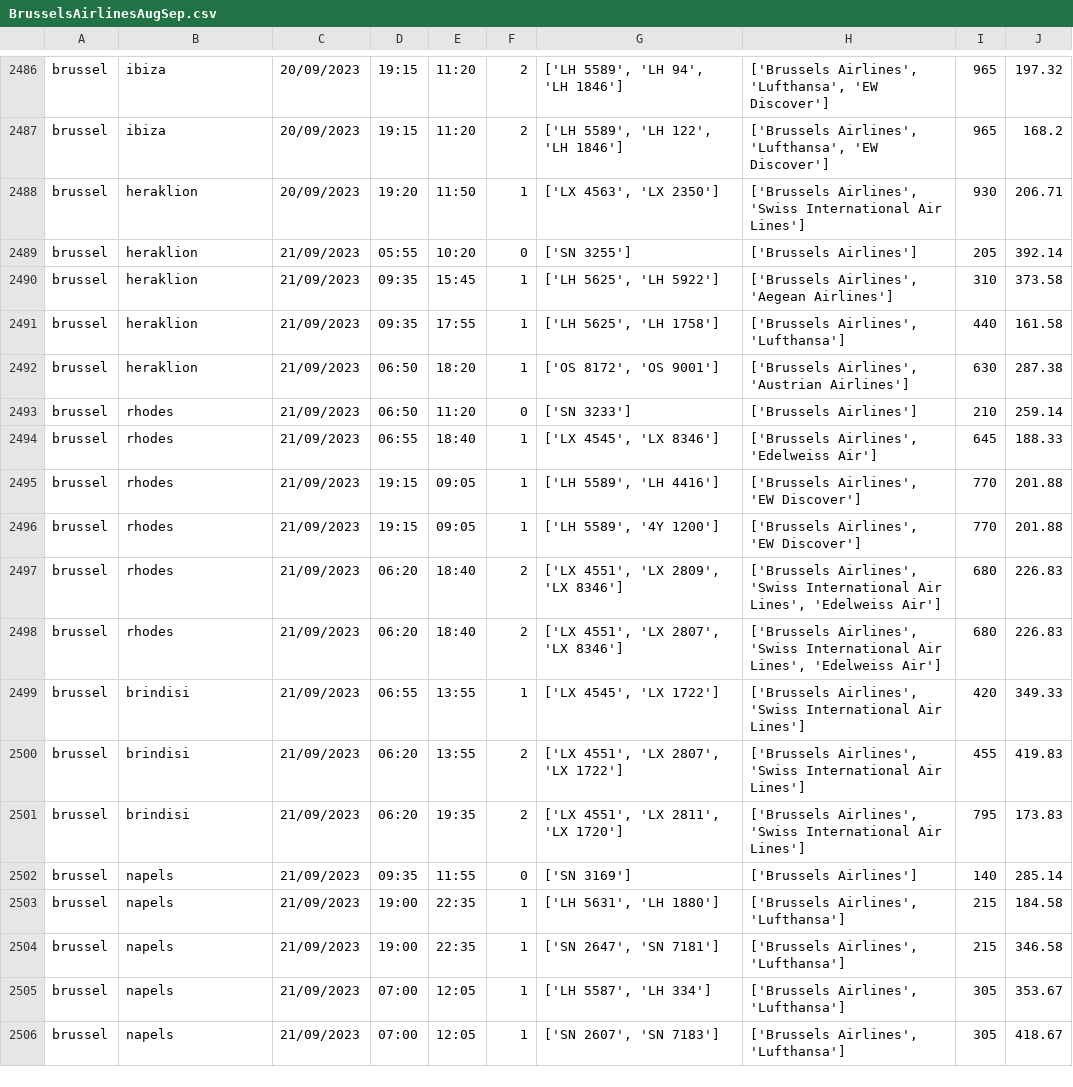
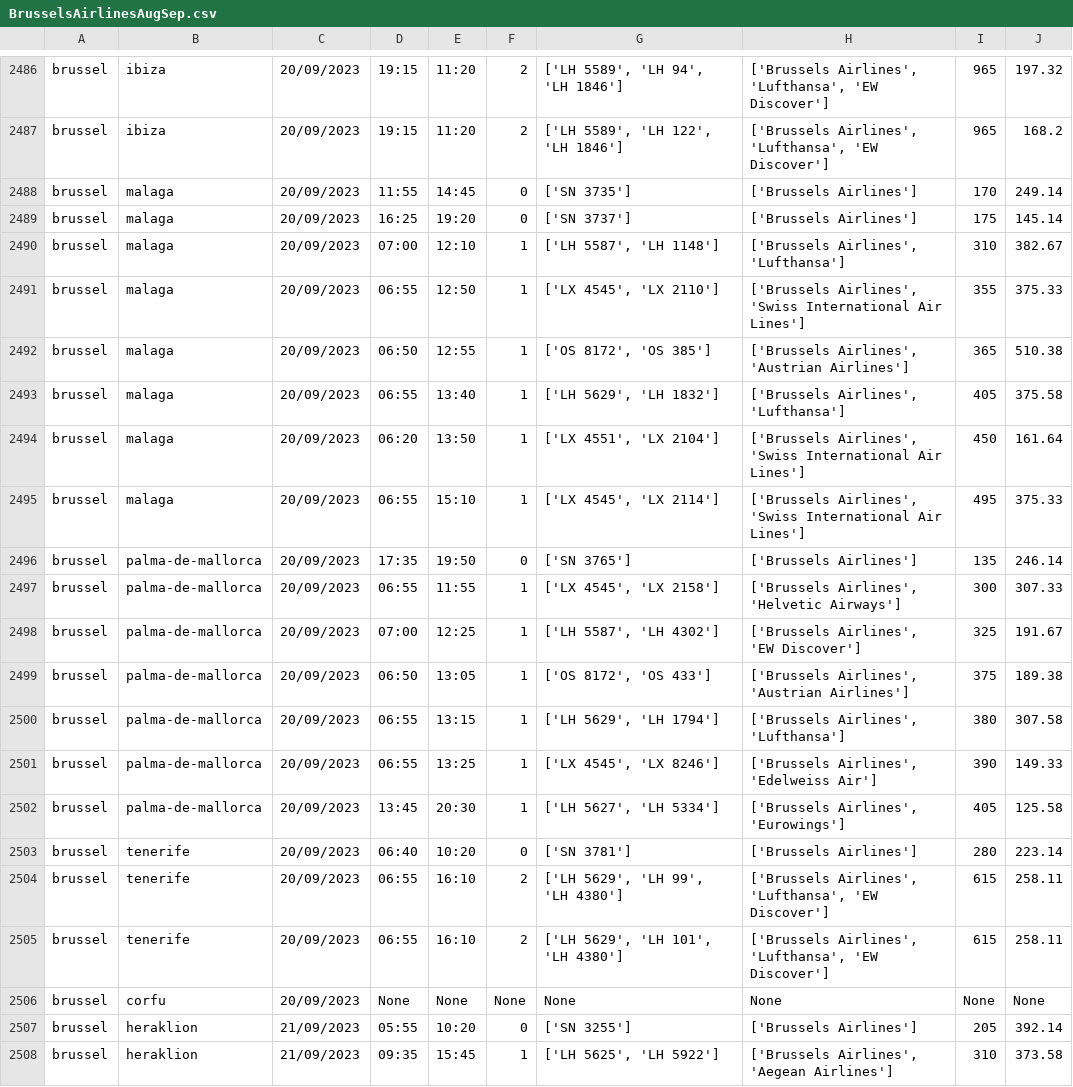
Before and after one commit to kyanamarckx/Data-Engineering-Project, a CSV file: csv/BrusselsAirlinesAugSep.csv, drawn as a sheet; only a part is shown, gaps mark what is left out; the shorter side is filled out with more unchanged rows.

Commit message:
Brussels Airlines csv's

```diff
--- a/csv/BrusselsAirlinesAugSep.csv
+++ b/csv/BrusselsAirlinesAugSep.csv
@@ -2487,3 +2487,21 @@ brussel,ibiza,20/09/2023,19:15,11:20,2,"['LH 5589', 'LH 94', 'LH 1846']","['Brus
 brussel,ibiza,20/09/2023,19:15,11:20,2,"['LH 5589', 'LH 122', 'LH 1846']","['Brussels Airlines', 'Lufthansa', 'EW Discover']",965,168.2
-brussel,heraklion,20/09/2023,19:20,11:50,1,"['LX 4563', 'LX 2350']","['Brussels Airlines', 'Swiss International Air Lines']",930,206.71
+brussel,malaga,20/09/2023,11:55,14:45,0,['SN 3735'],['Brussels Airlines'],170,249.14
+brussel,malaga,20/09/2023,16:25,19:20,0,['SN 3737'],['Brussels Airlines'],175,145.14
+brussel,malaga,20/09/2023,07:00,12:10,1,"['LH 5587', 'LH 1148']","['Brussels Airlines', 'Lufthansa']",310,382.67
+brussel,malaga,20/09/2023,06:55,12:50,1,"['LX 4545', 'LX 2110']","['Brussels Airlines', 'Swiss International Air Lines']",355,375.33
+brussel,malaga,20/09/2023,06:50,12:55,1,"['OS 8172', 'OS 385']","['Brussels Airlines', 'Austrian Airlines']",365,510.38
+brussel,malaga,20/09/2023,06:55,13:40,1,"['LH 5629', 'LH 1832']","['Brussels Airlines', 'Lufthansa']",405,375.58
+brussel,malaga,20/09/2023,06:20,13:50,1,"['LX 4551', 'LX 2104']","['Brussels Airlines', 'Swiss International Air Lines']",450,161.64
+brussel,malaga,20/09/2023,06:55,15:10,1,"['LX 4545', 'LX 2114']","['Brussels Airlines', 'Swiss International Air Lines']",495,375.33
+brussel,palma-de-mallorca,20/09/2023,17:35,19:50,0,['SN 3765'],['Brussels Airlines'],135,246.14
+brussel,palma-de-mallorca,20/09/2023,06:55,11:55,1,"['LX 4545', 'LX 2158']","['Brussels Airlines', 'Helvetic Airways']",300,307.33
+brussel,palma-de-mallorca,20/09/2023,07:00,12:25,1,"['LH 5587', 'LH 4302']","['Brussels Airlines', 'EW Discover']",325,191.67
+brussel,palma-de-mallorca,20/09/2023,06:50,13:05,1,"['OS 8172', 'OS 433']","['Brussels Airlines', 'Austrian Airlines']",375,189.38
+brussel,palma-de-mallorca,20/09/2023,06:55,13:15,1,"['LH 5629', 'LH 1794']","['Brussels Airlines', 'Lufthansa']",380,307.58
+brussel,palma-de-mallorca,20/09/2023,06:55,13:25,1,"['LX 4545', 'LX 8246']","['Brussels Airlines', 'Edelweiss Air']",390,149.33
+brussel,palma-de-mallorca,20/09/2023,13:45,20:30,1,"['LH 5627', 'LH 5334']","['Brussels Airlines', 'Eurowings']",405,125.58
+brussel,tenerife,20/09/2023,06:40,10:20,0,['SN 3781'],['Brussels Airlines'],280,223.14
+brussel,tenerife,20/09/2023,06:55,16:10,2,"['LH 5629', 'LH 99', 'LH 4380']","['Brussels Airlines', 'Lufthansa', 'EW Discover']",615,258.11
+brussel,tenerife,20/09/2023,06:55,16:10,2,"['LH 5629', 'LH 101', 'LH 4380']","['Brussels Airlines', 'Lufthansa', 'EW Discover']",615,258.11
+brussel,corfu,20/09/2023,None,None,None,None,None,None,None
 brussel,heraklion,21/09/2023,05:55,10:20,0,['SN 3255'],['Brussels Airlines'],205,392.14
```
Also changed, not shown: 3 other files.
